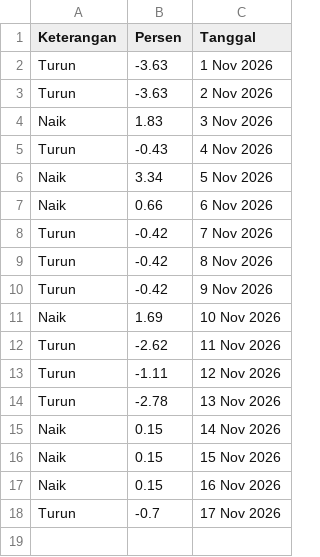
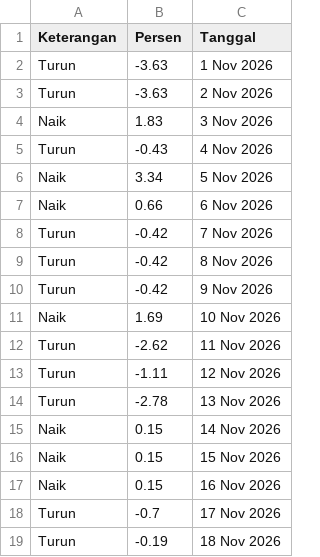
Before and after one commit to magnileat/hargaemas, a CSV file: perkiraan_Nov_2026.csv, drawn as a sheet; the diff names each change by its address in the sheet, - before the commit and + after, or states it on an @@ line.

Commit message:
Update via Shortcut

```diff
--- a/perkiraan_Nov_2026.csv
+++ b/perkiraan_Nov_2026.csv
+row 19: Turun | -0.19 | 18 Nov 2026
```
